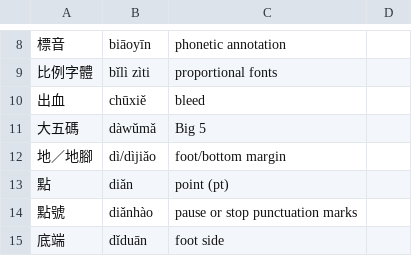
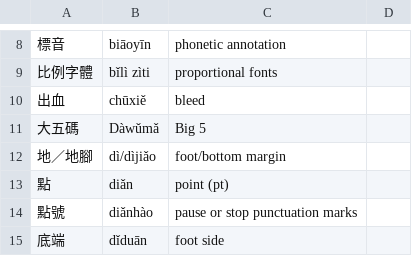
Before and after one commit to w3c/clreq, a CSV file: glossary-pinyin.csv, drawn as a sheet; only a part is shown, gaps mark what is left out.

Commit message:
Update glossary-pinyin.csv

```diff
--- a/glossary-pinyin.csv
+++ b/glossary-pinyin.csv
@@ -10,3 +10,3 @@
 出血,chūxiě,bleed,,
-大五碼,dàwǔmǎ,Big 5,,
+大五碼,Dàwǔmǎ,Big 5,,
 地／地腳,dì/dìjiǎo,foot/bottom margin,,
```
